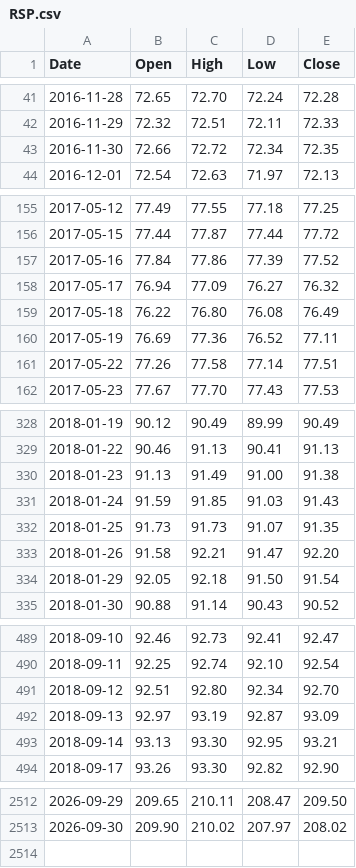
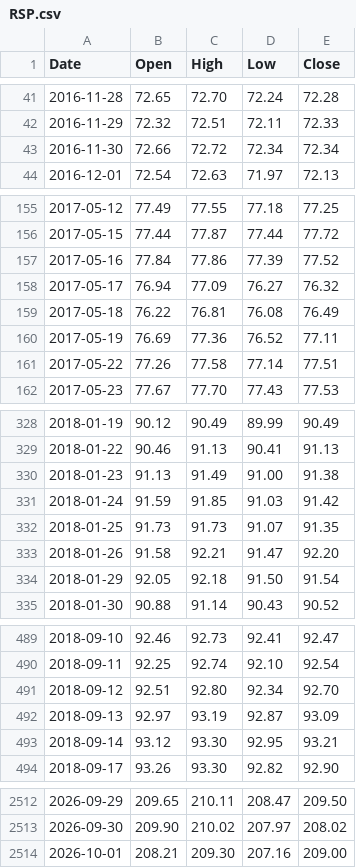
Before and after one commit to PipelineIntegrityHub/SPYPredict, a CSV file: data/RSP.csv, drawn as a sheet; only a part is shown, gaps mark what is left out; the diff covers the shown part only.

```diff
--- a/data/RSP.csv
+++ b/data/RSP.csv
@@ -42,3 +42,3 @@ Date,Open,High,Low,Close
 2016-11-29,72.32,72.51,72.11,72.33
-2016-11-30,72.66,72.72,72.34,72.35
+2016-11-30,72.66,72.72,72.34,72.34
 2016-12-01,72.54,72.63,71.97,72.13
@@ -158,3 +158,3 @@ Date,Open,High,Low,Close
 2017-05-17,76.94,77.09,76.27,76.32
-2017-05-18,76.22,76.80,76.08,76.49
+2017-05-18,76.22,76.81,76.08,76.49
 2017-05-19,76.69,77.36,76.52,77.11
@@ -330,3 +330,3 @@ Date,Open,High,Low,Close
 2018-01-23,91.13,91.49,91.00,91.38
-2018-01-24,91.59,91.85,91.03,91.43
+2018-01-24,91.59,91.85,91.03,91.42
 2018-01-25,91.73,91.73,91.07,91.35
@@ -492,3 +492,3 @@ Date,Open,High,Low,Close
 2018-09-13,92.97,93.19,92.87,93.09
-2018-09-14,93.13,93.30,92.95,93.21
+2018-09-14,93.12,93.30,92.95,93.21
 2018-09-17,93.26,93.30,92.82,92.90
@@ -2513 +2513,2 @@ Date,Open,High,Low,Close
 2026-09-30,209.90,210.02,207.97,208.02
+2026-10-01,208.21,209.30,207.16,209.00
```
Also changed, not shown: 7 edited cells elsewhere in this file, data/HYG.csv, data/IEF.csv, 6 other files.
